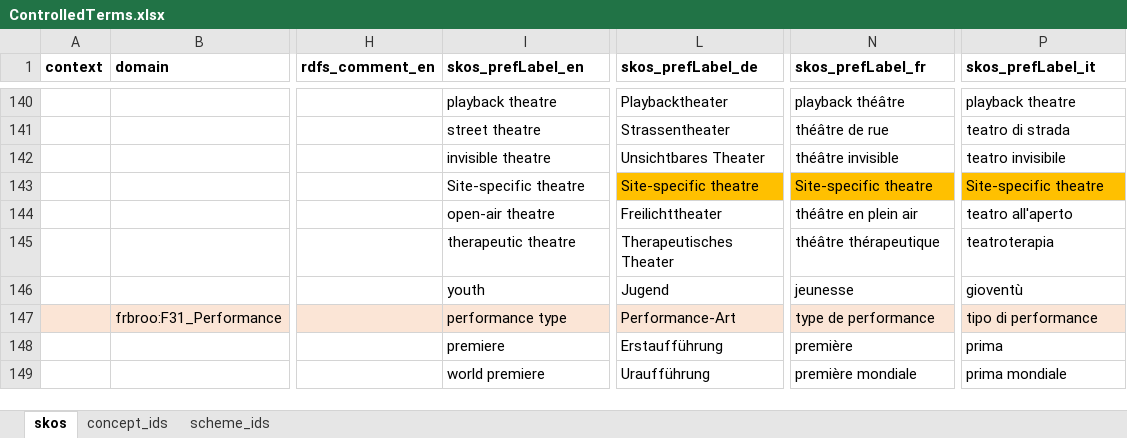
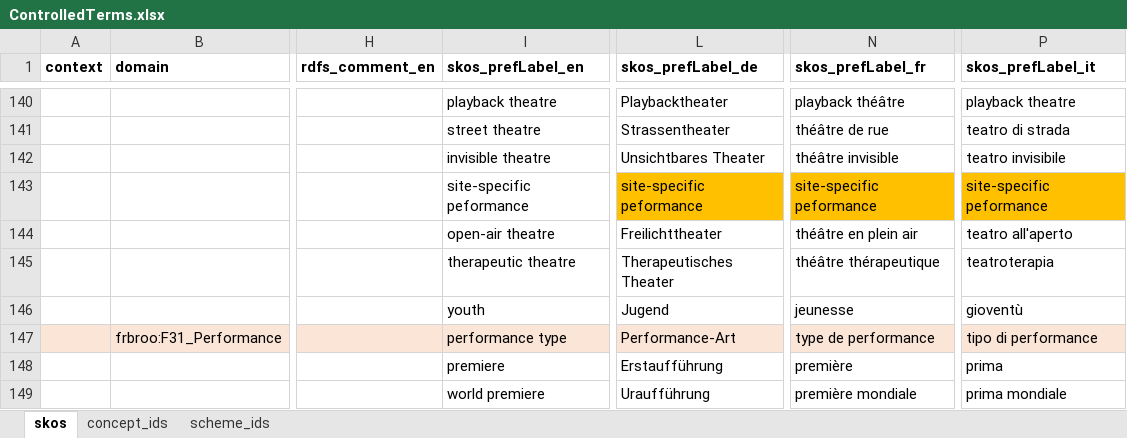
Before and after one commit to sapa/spa-vocabulary, an Excel workbook: source/ControlledTerms.xlsx, sheet skos, drawn as a sheet; only a part is shown, gaps mark what is left out; values as stored, in another font and other column widths than the file's, no borders; the diff names each change by its address in the sheet, - before the commit and + after, or states it on an @@ line.

Commit message:
site-specific theatre is now peformance

```diff
--- a/source/ControlledTerms.xlsx (sheet skos)
+++ b/source/ControlledTerms.xlsx (sheet skos)
-I143 (skos_prefLabel_en): Site-specific theatre
+I143 (skos_prefLabel_en): site-specific peformance
-L143 (skos_prefLabel_de): Site-specific theatre
+L143 (skos_prefLabel_de): site-specific peformance
-N143 (skos_prefLabel_fr): Site-specific theatre
+N143 (skos_prefLabel_fr): site-specific peformance
-P143 (skos_prefLabel_it): Site-specific theatre
+P143 (skos_prefLabel_it): site-specific peformance
```
Also changed, not shown: 2 other files.
